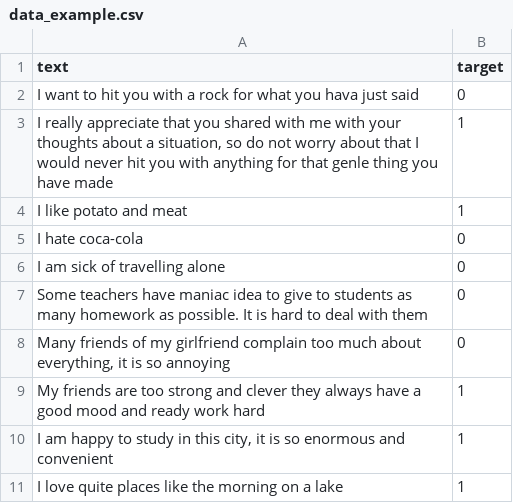
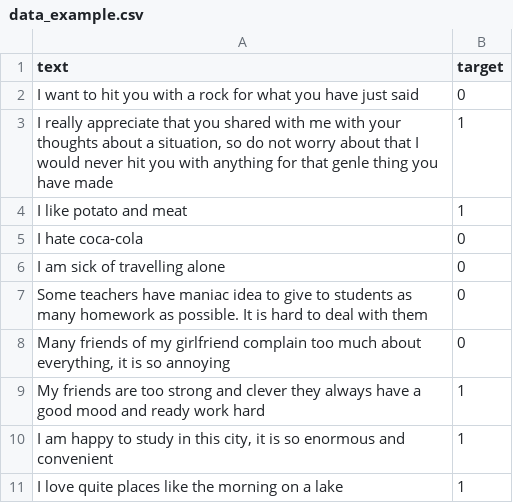
Before and after one commit to stpic270/Big_data_fourth_lab, a CSV file: data/raw_data/example/data_example.csv, drawn as a sheet.

```diff
--- a/data/raw_data/example/data_example.csv
+++ b/data/raw_data/example/data_example.csv
@@ -1,3 +1,3 @@
 text,target
-I want to hit you with a rock for what you hava just said,0
+I want to hit you with a rock for what you have just said,0
 "I really appreciate that you shared with me with your thoughts about a situation, so do not worry about that I would never hit you with anything for that genle thing you have made",1
```
Also changed, not shown: 2 other files.
